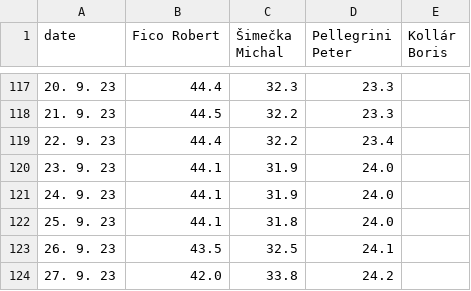
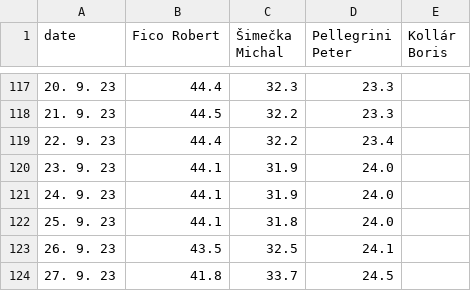
Before and after one commit to michalskop/mandaty-sk-2023, a CSV file: backend/data/nrsr_prime_minister_odds_history.csv, drawn as a sheet; only a part is shown, gaps mark what is left out.

```diff
--- a/backend/data/nrsr_prime_minister_odds_history.csv
+++ b/backend/data/nrsr_prime_minister_odds_history.csv
@@ -123,2 +123,2 @@ date,Fico Robert,Šimečka Michal,Pellegrini Peter,Kollár Boris
 26. 9. 23,43.5,32.5,24.1,
-27. 9. 23,42.0,33.8,24.2,
+27. 9. 23,41.8,33.7,24.5,
```
Also changed, not shown: backend/data/nrsr_prime_minister_odds_race.csv, 6 other files.
